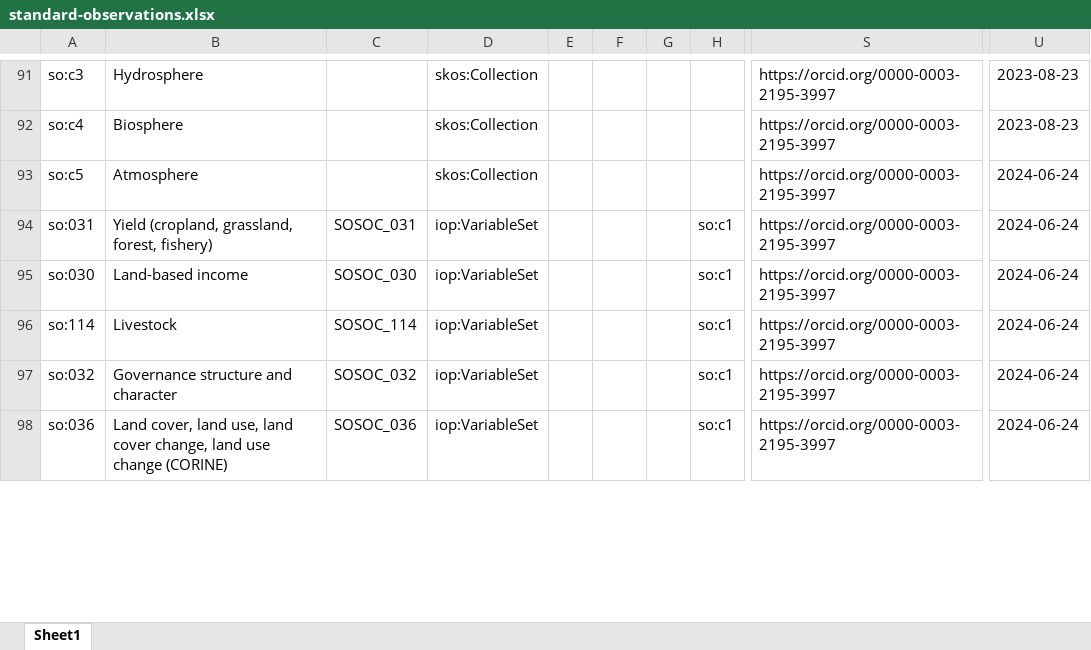
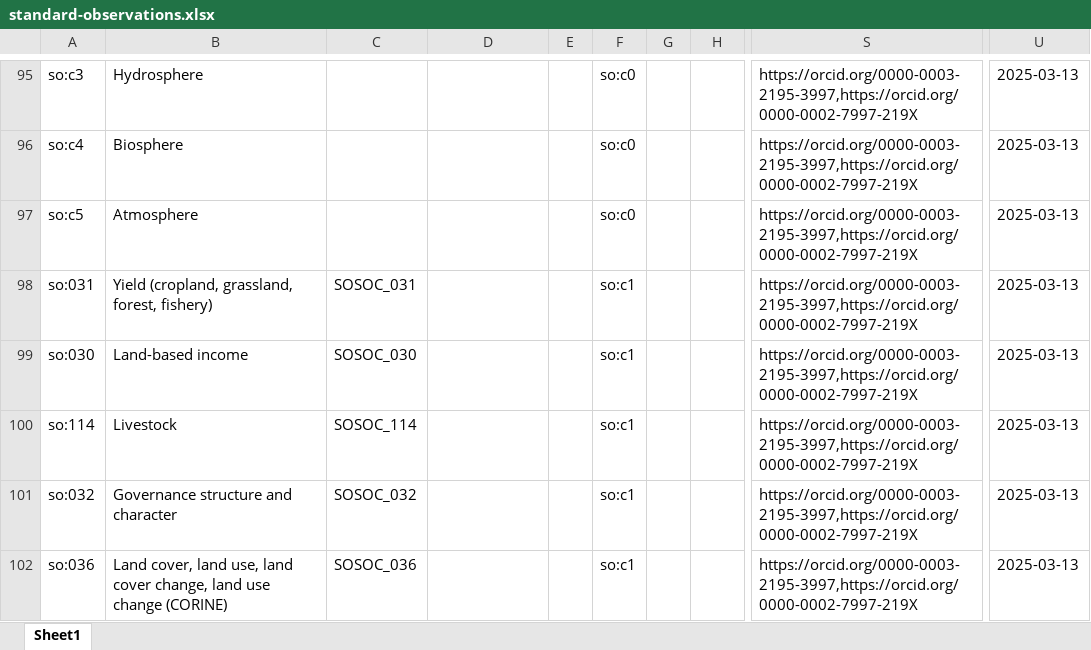
Before and after one commit to LTER-Europe/SO, an Excel workbook: standard-observations.xlsx, sheet Sheet1, drawn as a sheet; only a part is shown, gaps mark what is left out; values as stored, in another font and other column widths than the file's, no borders; addresses are those after the commit; the diff covers the shown part only; the diff names each change by its address in the sheet, - before the commit and + after, or states it on an @@ line.

```diff
--- a/standard-observations.xlsx (sheet Sheet1)
+++ b/standard-observations.xlsx (sheet Sheet1)
-D95:D97: skos:Collection
+D95:D97: (empty)
-F95:F97: (empty)
+F95:F97: so:c0
-S95:S102: https://orcid.org/0000-0003-2195-3997
+S95:S102: https://orcid.org/0000-0003-2195-3997,https://orcid.org/0000-0002-7997-219X
-U95:U96: 2023-08-23
+U95:U96: 2025-03-13
-U97:U102: 2024-06-24
+U97:U102: 2025-03-13
-D98:D102: iop:VariableSet
+D98:D102: (empty)
-F98:F102: (empty)
+F98:F102: so:c1
-H98:H102: so:c1
+H98:H102: (empty)
```
Also changed, not shown: 4 added rows and 310 edited cells elsewhere in this sheet.
